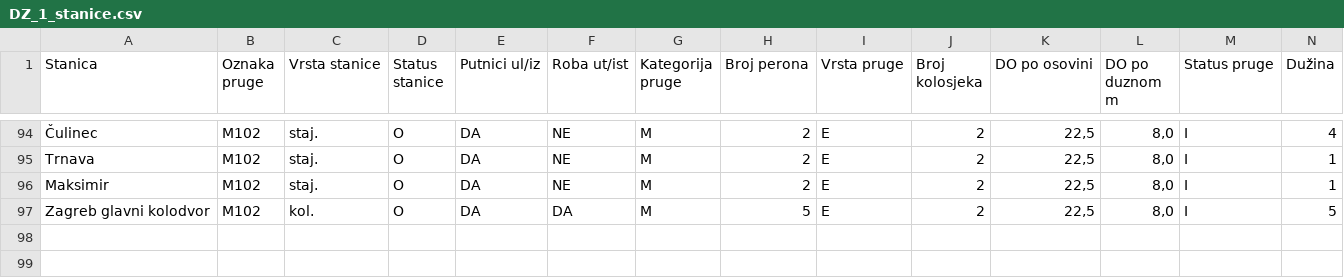
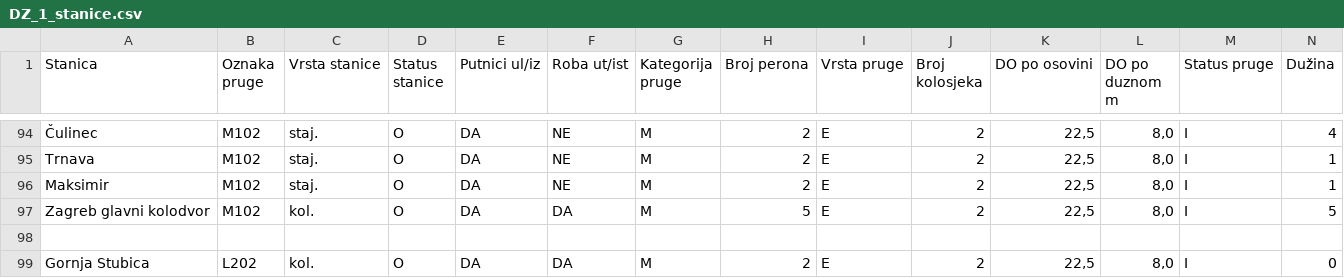
Before and after one commit to CheesePlayz/uzdiz, a CSV file: DZ_1_stanice.csv, drawn as a sheet; only a part is shown, gaps mark what is left out; the diff names each change by its address in the sheet, - before the commit and + after, or states it on an @@ line.

```diff
--- a/DZ_1_stanice.csv
+++ b/DZ_1_stanice.csv
+row 98: (empty)
+row 99: Gornja Stubica | L202 | kol. | O | DA | DA | M | 2 | E | 2 | 22,5 | 8,0 | I | 0
```
Also changed, not shown: DZ_1_kompozicije.csv, DZ_1_vozila.csv, 5 other files.
